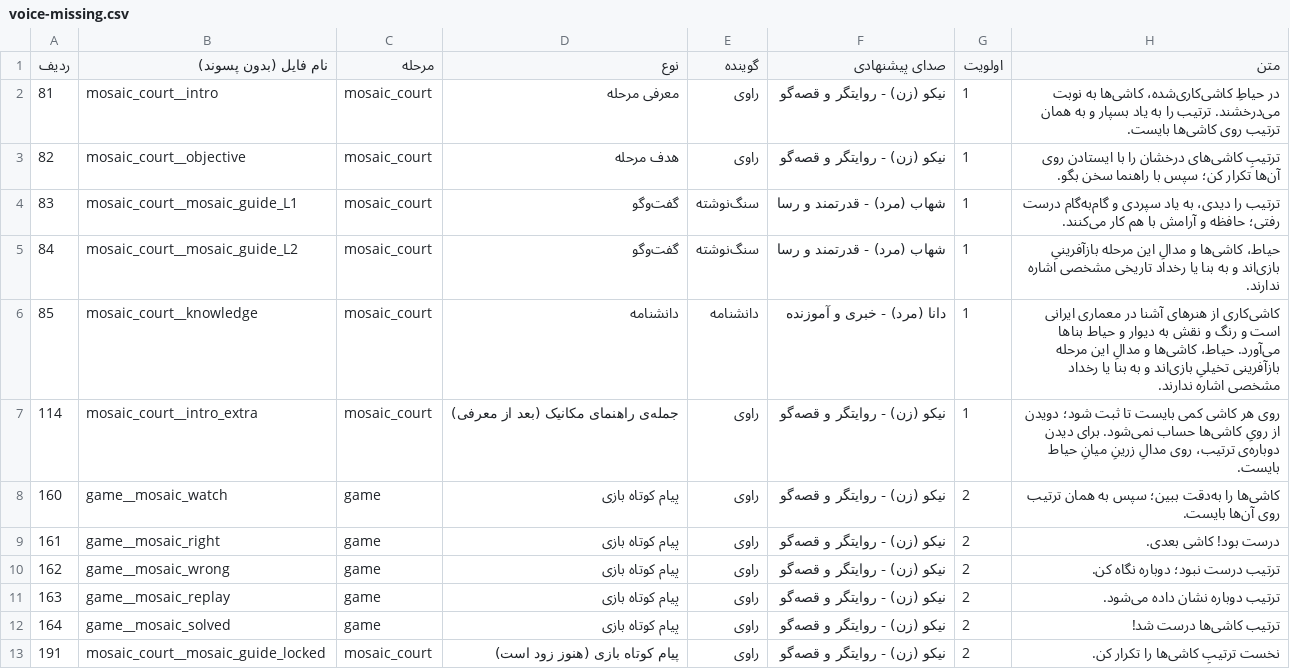
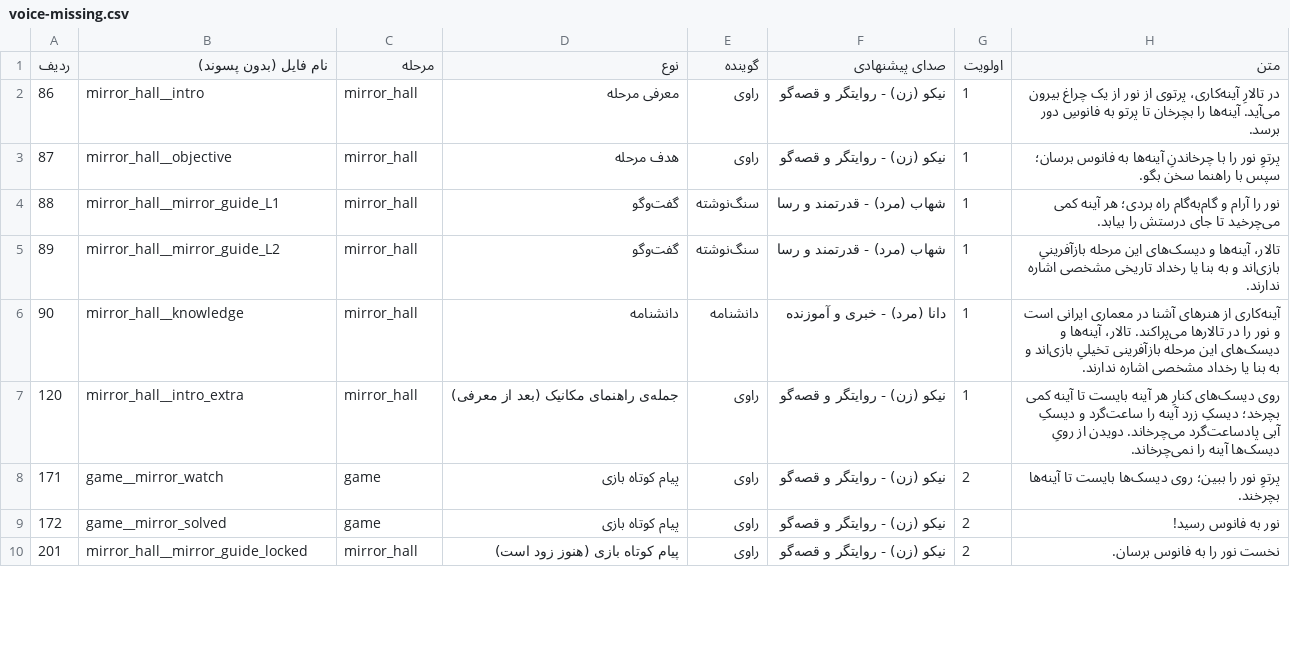
Before and after one commit to ghadirb/Iran-Heritage-World, a CSV file: documentation/voice-missing.csv, drawn as a sheet; only a part is shown; the diff covers the shown part only.

```diff
--- a/documentation/voice-missing.csv
+++ b/documentation/voice-missing.csv
@@ -1,13 +1,10 @@
 ردیف,نام فایل (بدون پسوند),مرحله,نوع,گوینده,صدای پیشنهادی,اولویت,متن
-81,mosaic_court__intro,mosaic_court,معرفی مرحله,راوی,نیکو (زن) - روایتگر و قصه‌گو,1,در حیاطِ کاشی‌کاری‌شده، کاشی‌ها به نوبت می‌درخشند. ترتیب را به یاد بسپار و به همان ترتیب روی کاشی‌ها بایست.
-82,mosaic_court__objective,mosaic_court,هدف مرحله,راوی,نیکو (زن) - روایتگر و قصه‌گو,1,ترتیبِ کاشی‌های درخشان را با ایستادن روی آن‌ها تکرار کن؛ سپس با راهنما سخن بگو.
-83,mosaic_court__mosaic_guide_L1,mosaic_court,گفت‌وگو,سنگ‌نوشته,شهاب (مرد) - قدرتمند و رسا,1,ترتیب را دیدی، به یاد سپردی و گام‌به‌گام درست رفتی؛ حافظه و آرامش با هم کار می‌کنند.
-84,mosaic_court__mosaic_guide_L2,mosaic_court,گفت‌وگو,سنگ‌نوشته,شهاب (مرد) - قدرتمند و رسا,1,حیاط، کاشی‌ها و مدالِ این مرحله بازآفرینیِ بازی‌اند و به بنا یا رخداد تاریخی مشخصی اشاره ندارند.
-85,mosaic_court__knowledge,mosaic_court,دانشنامه,دانشنامه,دانا (مرد) - خبری و آموزنده,1,کاشی‌کاری از هنرهای آشنا در معماری ایرانی است و رنگ و نقش به دیوار و حیاط بناها می‌آورد.  حیاط، کاشی‌ها و مدالِ این مرحله بازآفرینی تخیلیِ بازی‌اند و به بنا یا رخداد مشخصی اشاره ندارند.
-114,mosaic_court__intro_extra,mosaic_court,جمله‌ی راهنمای مکانیک (بعد از معرفی),راوی,نیکو (زن) - روایتگر و قصه‌گو,1,روی هر کاشی کمی بایست تا ثبت شود؛ دویدن از رویِ کاشی‌ها حساب نمی‌شود. برای دیدن دوباره‌ی ترتیب، روی مدالِ زرینِ میانِ حیاط بایست.
-160,game__mosaic_watch,game,پیام کوتاه بازی,راوی,نیکو (زن) - روایتگر و قصه‌گو,2,کاشی‌ها را به‌دقت ببین؛ سپس به همان ترتیب روی آن‌ها بایست.
-161,game__mosaic_right,game,پیام کوتاه بازی,راوی,نیکو (زن) - روایتگر و قصه‌گو,2,درست بود! کاشی بعدی.
-162,game__mosaic_wrong,game,پیام کوتاه بازی,راوی,نیکو (زن) - روایتگر و قصه‌گو,2,ترتیب درست نبود؛ دوباره نگاه کن.
-163,game__mosaic_replay,game,پیام کوتاه بازی,راوی,نیکو (زن) - روایتگر و قصه‌گو,2,ترتیب دوباره نشان داده می‌شود.
-164,game__mosaic_solved,game,پیام کوتاه بازی,راوی,نیکو (زن) - روایتگر و قصه‌گو,2,ترتیب کاشی‌ها درست شد!
-191,mosaic_court__mosaic_guide_locked,mosaic_court,پیام کوتاه بازی (هنوز زود است),راوی,نیکو (زن) - روایتگر و قصه‌گو,2,نخست ترتیبِ کاشی‌ها را تکرار کن.
+86,mirror_hall__intro,mirror_hall,معرفی مرحله,راوی,نیکو (زن) - روایتگر و قصه‌گو,1,در تالارِ آینه‌کاری، پرتوی از نور از یک چراغ بیرون می‌آید. آینه‌ها را بچرخان تا پرتو به فانوسِ دور برسد.
+87,mirror_hall__objective,mirror_hall,هدف مرحله,راوی,نیکو (زن) - روایتگر و قصه‌گو,1,پرتوِ نور را با چرخاندنِ آینه‌ها به فانوس برسان؛ سپس با راهنما سخن بگو.
+88,mirror_hall__mirror_guide_L1,mirror_hall,گفت‌وگو,سنگ‌نوشته,شهاب (مرد) - قدرتمند و رسا,1,نور را آرام و گام‌به‌گام راه بردی؛ هر آینه کمی می‌چرخید تا جای درستش را بیابد.
+89,mirror_hall__mirror_guide_L2,mirror_hall,گفت‌وگو,سنگ‌نوشته,شهاب (مرد) - قدرتمند و رسا,1,تالار، آینه‌ها و دیسک‌های این مرحله بازآفرینیِ بازی‌اند و به بنا یا رخداد تاریخی مشخصی اشاره ندارند.
+90,mirror_hall__knowledge,mirror_hall,دانشنامه,دانشنامه,دانا (مرد) - خبری و آموزنده,1,آینه‌کاری از هنرهای آشنا در معماری ایرانی است و نور را در تالارها می‌پراکند.  تالار، آینه‌ها و دیسک‌های این مرحله بازآفرینی تخیلیِ بازی‌اند و به بنا یا رخداد مشخصی اشاره ندارند.
+120,mirror_hall__intro_extra,mirror_hall,جمله‌ی راهنمای مکانیک (بعد از معرفی),راوی,نیکو (زن) - روایتگر و قصه‌گو,1,روی دیسک‌های کنارِ هر آینه بایست تا آینه کمی بچرخد؛ دیسکِ زرد آینه را ساعت‌گرد و دیسکِ آبی پادساعت‌گرد می‌چرخاند. دویدن از رویِ دیسک‌ها آینه را نمی‌چرخاند.
+171,game__mirror_watch,game,پیام کوتاه بازی,راوی,نیکو (زن) - روایتگر و قصه‌گو,2,پرتوِ نور را ببین؛ روی دیسک‌ها بایست تا آینه‌ها بچرخند.
+172,game__mirror_solved,game,پیام کوتاه بازی,راوی,نیکو (زن) - روایتگر و قصه‌گو,2,نور به فانوس رسید!
+201,mirror_hall__mirror_guide_locked,mirror_hall,پیام کوتاه بازی (هنوز زود است),راوی,نیکو (زن) - روایتگر و قصه‌گو,2,نخست نور را به فانوس برسان.
```
Also changed, not shown: 4 edited cells elsewhere in this file, documentation/voice-script.csv, 10 other files.
